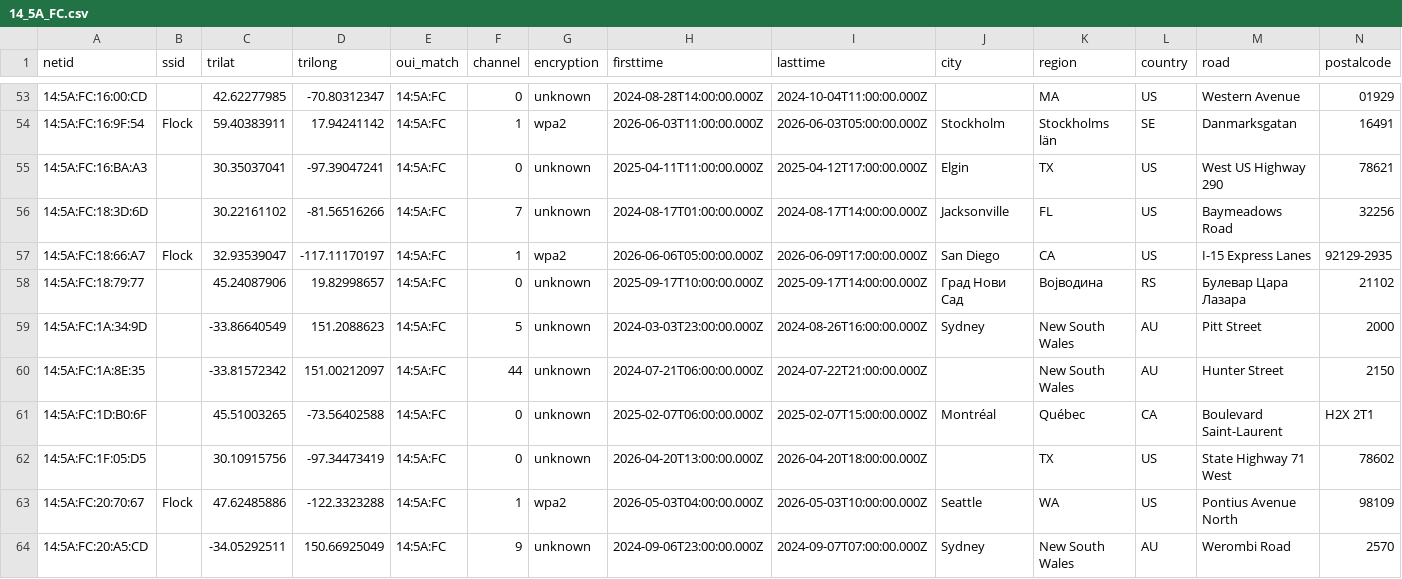
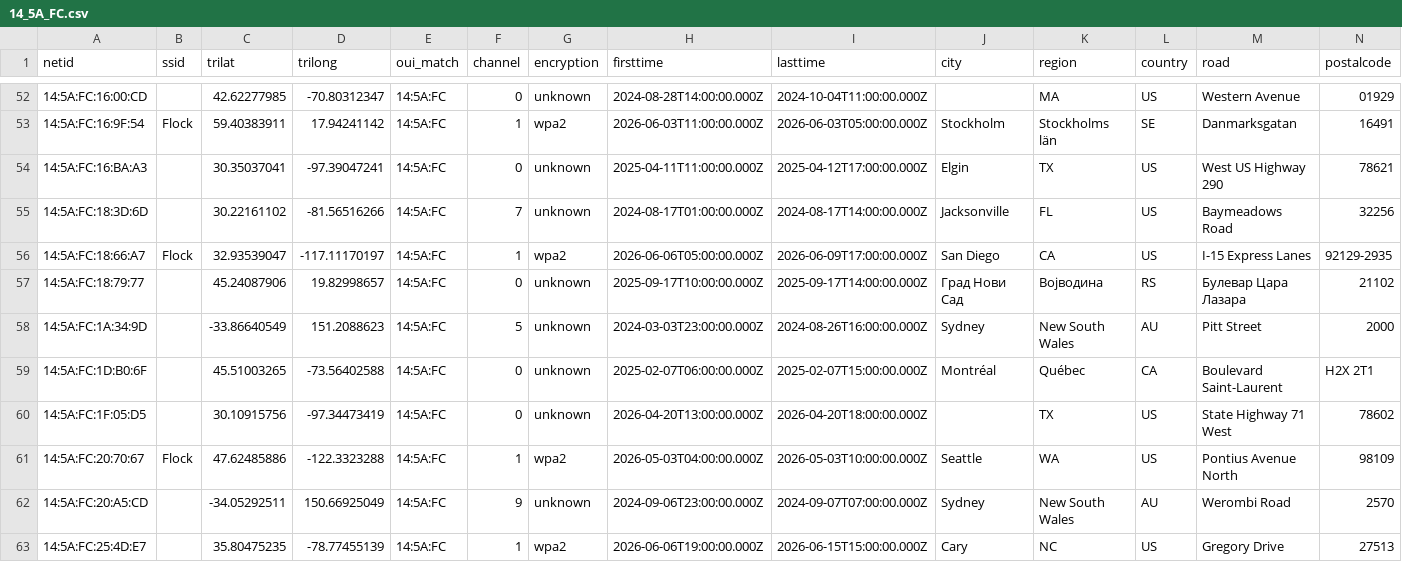
Before and after one commit to simeononsecurity/flock-finder, a CSV file: data/by_oui/14_5A_FC.csv, drawn as a sheet; only a part is shown, gaps mark what is left out; the shorter side is filled out with more unchanged rows; the diff covers the shown part only; the diff names each change by its address in the sheet, - before the commit and + after, or states it on an @@ line.

```diff
--- a/data/by_oui/14_5A_FC.csv
+++ b/data/by_oui/14_5A_FC.csv
-row 60: 14:5A:FC:1A:8E:35 |  | -33.81572342 | 151.00212097 | 14:5A:FC | 44 | unknown | 2024-07-21T06:00:00.000Z | 2024-07-22T21:00:00.000Z |  | New South Wales | AU | Hunter Street | 2150
```
Also changed, not shown: 7 removed rows elsewhere in this file, data/by_oui/3C_91_80.csv, data/by_oui/70_C9_4E.csv, 20 other files.
